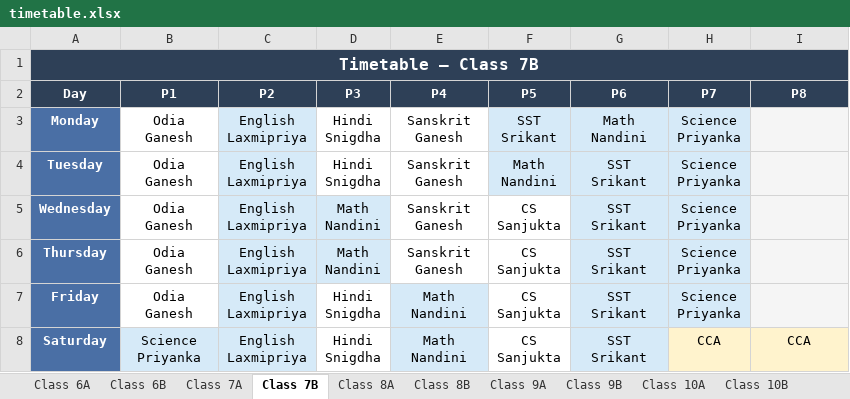
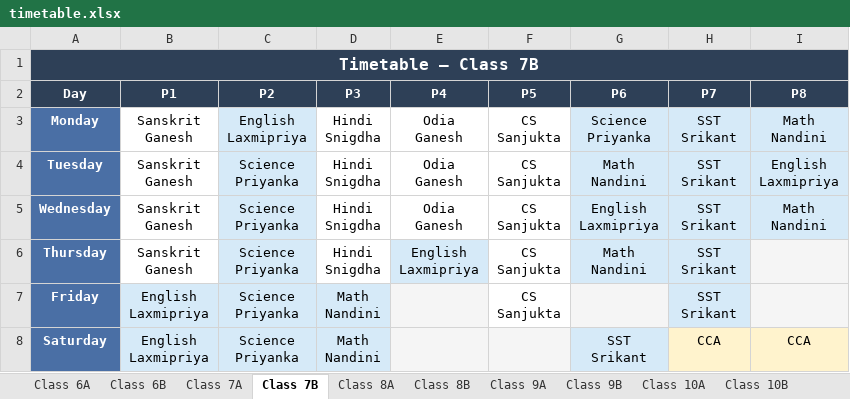
Before and after one commit to jangyabhr/school_timetable, an Excel workbook: timetable.xlsx, sheet Class 7B, drawn as a sheet; values as stored, in another font and other column widths than the file's, no borders; ↵ is a line break in a cell; the diff names each change by its address in the sheet, - before the commit and + after, or states it on an @@ line.

```diff
--- a/timetable.xlsx (sheet Class 7B)
+++ b/timetable.xlsx (sheet Class 7B)
-B3:B6 (P1): Odia ↵ Ganesh
+B3:B6 (P1): Sanskrit ↵ Ganesh
-E3:E5 (P4): Sanskrit ↵ Ganesh
+E3:E5 (P4): Odia ↵ Ganesh
-F3 (P5): SST ↵ Srikant
+F3 (P5): CS ↵ Sanjukta
-F3:F4 fill: #D6EAF8
+F3:F4 fill: none
-G3 (P6): Math ↵ Nandini
+G3 (P6): Science ↵ Priyanka
-H3:H7 (P7): Science ↵ Priyanka
+H3:H7 (P7): SST ↵ Srikant
-I3 (P8): (empty)
+I3 (P8): Math ↵ Nandini
-I3:I5 fill: #F5F5F5
+I3:I5 fill: #D6EAF8
-C4:C8 (P2): English ↵ Laxmipriya
+C4:C8 (P2): Science ↵ Priyanka
-F4 (P5): Math ↵ Nandini
+F4 (P5): CS ↵ Sanjukta
-G4 (P6): SST ↵ Srikant
+G4 (P6): Math ↵ Nandini
-I4 (P8): (empty)
+I4 (P8): English ↵ Laxmipriya
-D5:D6 (P3): Math ↵ Nandini
+D5:D6 (P3): Hindi ↵ Snigdha
-D5:D6 fill: #D6EAF8
+D5:D6 fill: none
-G5 (P6): SST ↵ Srikant
+G5 (P6): English ↵ Laxmipriya
-I5 (P8): (empty)
+I5 (P8): Math ↵ Nandini
-E6 (P4): Sanskrit ↵ Ganesh
+E6 (P4): English ↵ Laxmipriya
-E6 fill: none
+E6 fill: #D6EAF8
-G6 (P6): SST ↵ Srikant
+G6 (P6): Math ↵ Nandini
-B7 (P1): Odia ↵ Ganesh
+B7 (P1): English ↵ Laxmipriya
-B7 fill: none
+B7 fill: #D6EAF8
-D7:D8 (P3): Hindi ↵ Snigdha
+D7:D8 (P3): Math ↵ Nandini
-D7:D8 fill: none
+D7:D8 fill: #D6EAF8
-E7:E8 (P4): Math ↵ Nandini
+E7:E8 (P4): (empty)
-E7:E8 fill: #D6EAF8
+E7:E8 fill: #F5F5F5
-G7 (P6): SST ↵ Srikant
+G7 (P6): (empty)
-G7 fill: #D6EAF8
+G7 fill: #F5F5F5
-B8 (P1): Science ↵ Priyanka
+B8 (P1): English ↵ Laxmipriya
-F8 (P5): CS ↵ Sanjukta
+F8 (P5): (empty)
-F8 fill: none
+F8 fill: #F5F5F5
```
Also changed, not shown: sheet Class 8A, sheet Sanjukta, sheet Srikant, sheet Ganesh, sheet Class 6B, sheet Class 8B, 23 more sheets, 3 other files.
